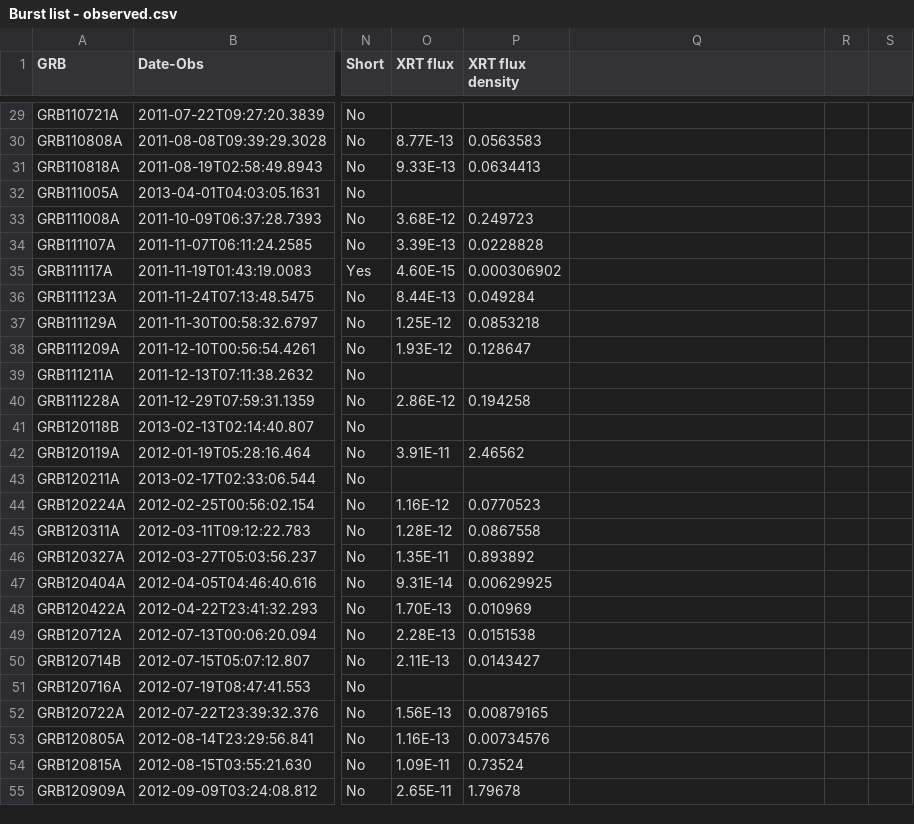
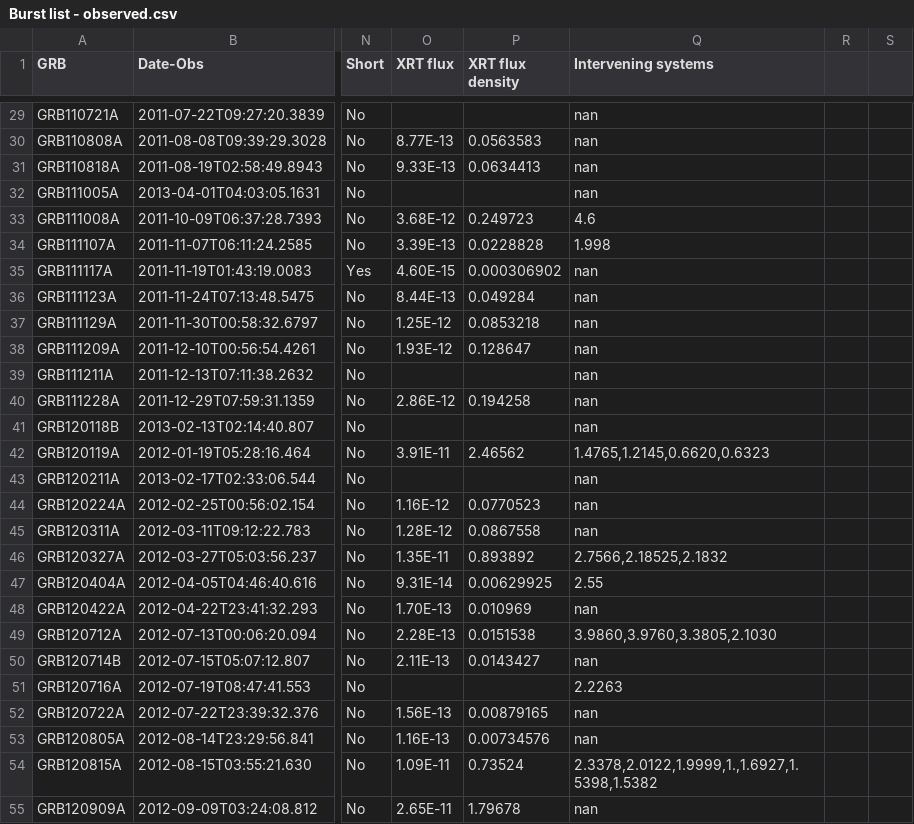
Before and after one commit to jselsing/XSGRB-sample-paper, a CSV file: data/Burst list - observed.csv, drawn as a sheet; only a part is shown, gaps mark what is left out; the diff covers the shown part only; the diff names each change by its address in the sheet, - before the commit and + after, or states it on an @@ line.

```diff
--- a/data/Burst list - observed.csv
+++ b/data/Burst list - observed.csv
-Q1: (empty)
+Q1: Intervening systems
-Q29:Q32 (Intervening systems): (empty)
+Q29:Q32 (Intervening systems): nan
-Q33 (Intervening systems): (empty)
+Q33 (Intervening systems): 4.6
-Q34 (Intervening systems): (empty)
+Q34 (Intervening systems): 1.998
-Q35:Q41 (Intervening systems): (empty)
+Q35:Q41 (Intervening systems): nan
-Q42 (Intervening systems): (empty)
+Q42 (Intervening systems): 1.4765,1.2145,0.6620,0.6323
-Q43:Q45 (Intervening systems): (empty)
+Q43:Q45 (Intervening systems): nan
-Q46 (Intervening systems): (empty)
+Q46 (Intervening systems): 2.7566,2.18525,2.1832
-Q47 (Intervening systems): (empty)
+Q47 (Intervening systems): 2.55
-Q48 (Intervening systems): (empty)
+Q48 (Intervening systems): nan
-Q49 (Intervening systems): (empty)
+Q49 (Intervening systems): 3.9860,3.9760,3.3805,2.1030
-Q50 (Intervening systems): (empty)
+Q50 (Intervening systems): nan
-Q51 (Intervening systems): (empty)
+Q51 (Intervening systems): 2.2263
-Q52:Q53 (Intervening systems): (empty)
+Q52:Q53 (Intervening systems): nan
-Q54 (Intervening systems): (empty)
+Q54 (Intervening systems): 2.3378,2.0122,1.9999,1.,1.6927,1.5398,1.5382
-Q55 (Intervening systems): (empty)
+Q55 (Intervening systems): nan
```
Also changed, not shown: 99 edited cells elsewhere in this file, 56 other files.
